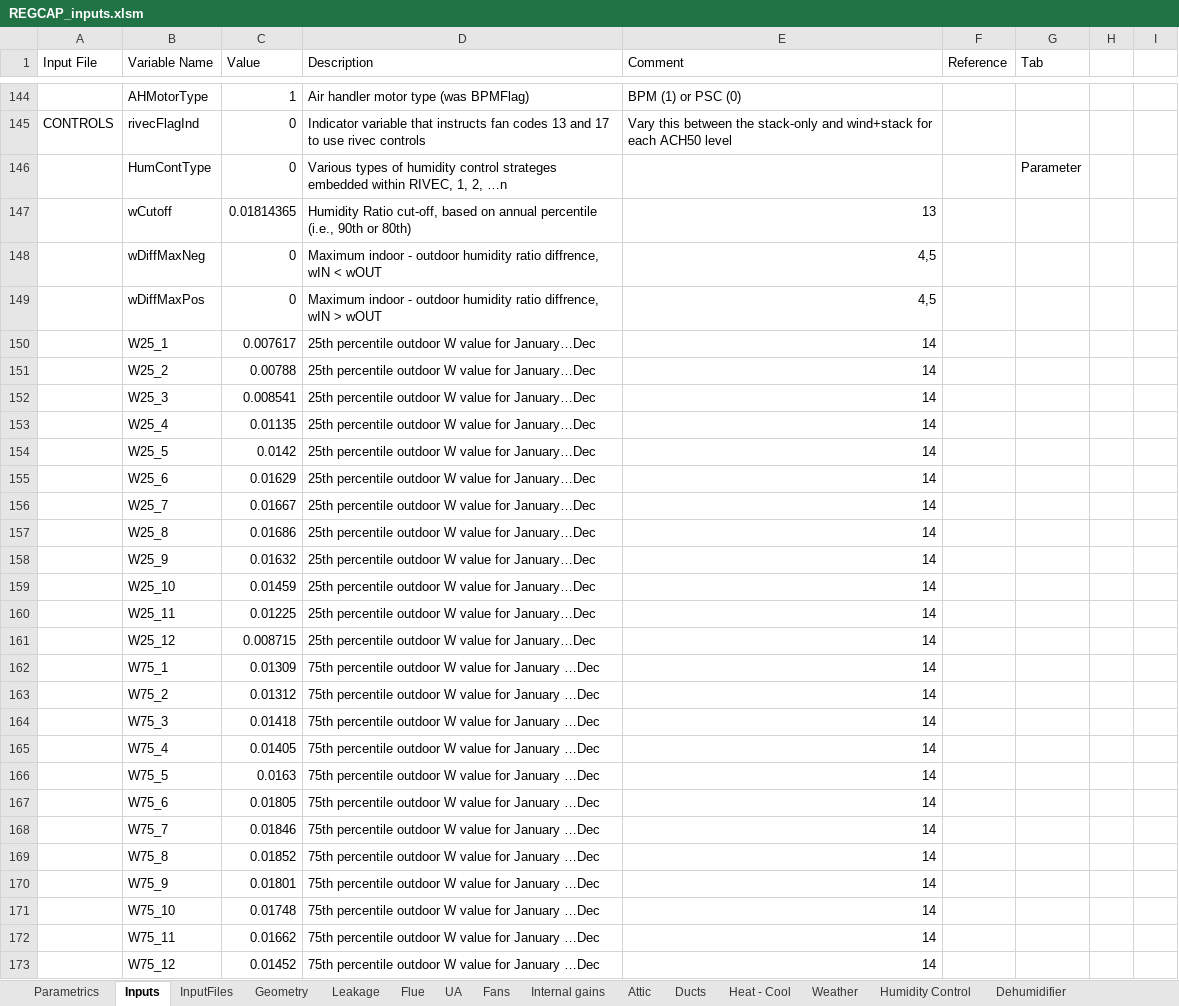
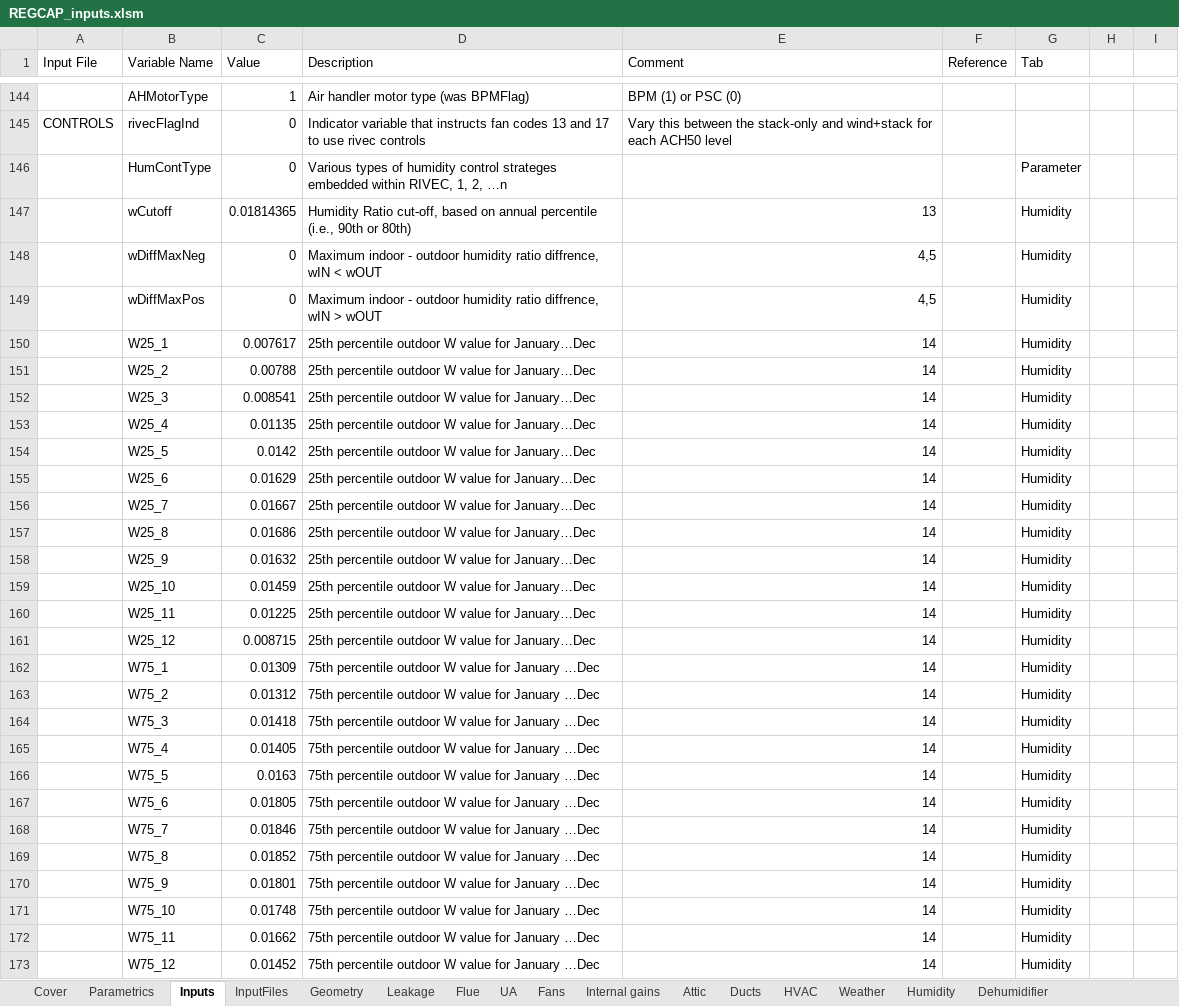
Before and after one commit to btus/regcap, an Excel workbook: REGCAP_inputs.xlsm, sheet Inputs, drawn as a sheet; only a part is shown, gaps mark what is left out; values as stored, in another font and other column widths than the file's, no cell formats; the diff covers the shown part only; the diff names each change by its address in the sheet, - before the commit and + after, or states it on an @@ line.

Commit message:
update input generator to v1.1.1

```diff
--- a/REGCAP_inputs.xlsm (sheet Inputs)
+++ b/REGCAP_inputs.xlsm (sheet Inputs)
-sheet tab: Heat - Cool
+sheet tab: HVAC
-sheet tab: Humidity Control
+sheet tab: Humidity
+sheet tab: Cover
-G147:G173 (Tab): (empty)
+G147:G173 (Tab): Humidity
```
Also changed, not shown: 1 added row, 1 removed row and 49 edited cells elsewhere in this sheet, sheet HVAC, sheet InputFiles, sheet Humidity, sheet Ducts, sheet Geometry, sheet Attic, 7 more sheets, cell formats, formulas that keep their value, charts or pictures.
